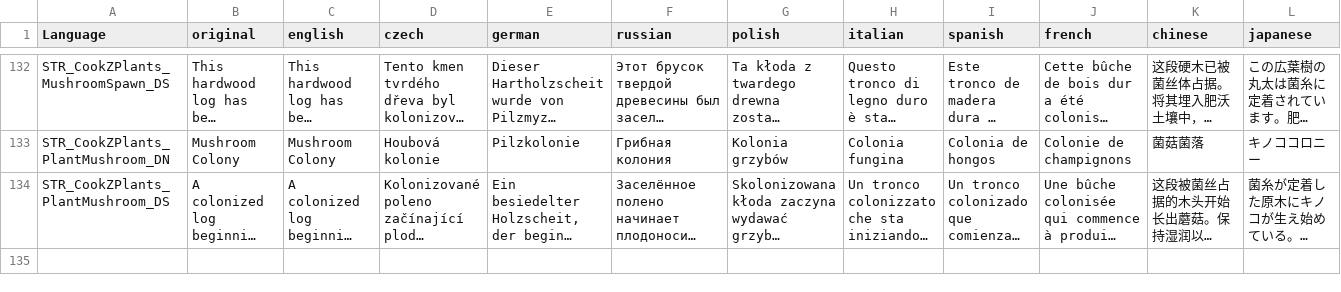
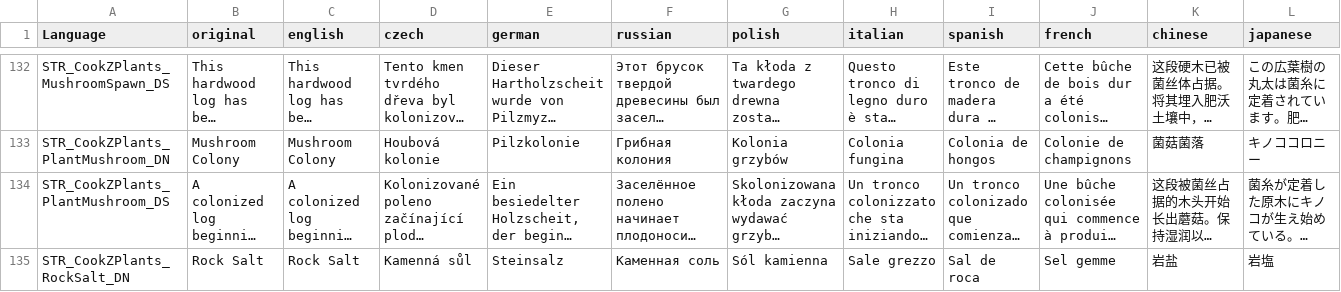
Before and after one commit to peetpan-modding/cookz, a CSV file: CookZPlants/stringtable.csv, drawn as a sheet; only a part is shown, gaps mark what is left out; long unchanged cells end in …; rows hold the shown columns only; the diff covers the shown part only; the diff names each change by its address in the sheet, - before the commit and + after, or states it on an @@ line.

Commit message:
CookZPlants: add salt

```diff
--- a/CookZPlants/stringtable.csv
+++ b/CookZPlants/stringtable.csv
+row 135: STR_CookZPlants_RockSalt_DN | Rock Salt | Rock Salt | Kamenná sůl | Steinsalz | Каменная соль | Sól kamienna | Sale grezzo | Sal de roca | Sel gemme | 岩盐 | 岩塩
```
Also changed, not shown: 3 added rows elsewhere in this file, 15 other files.
